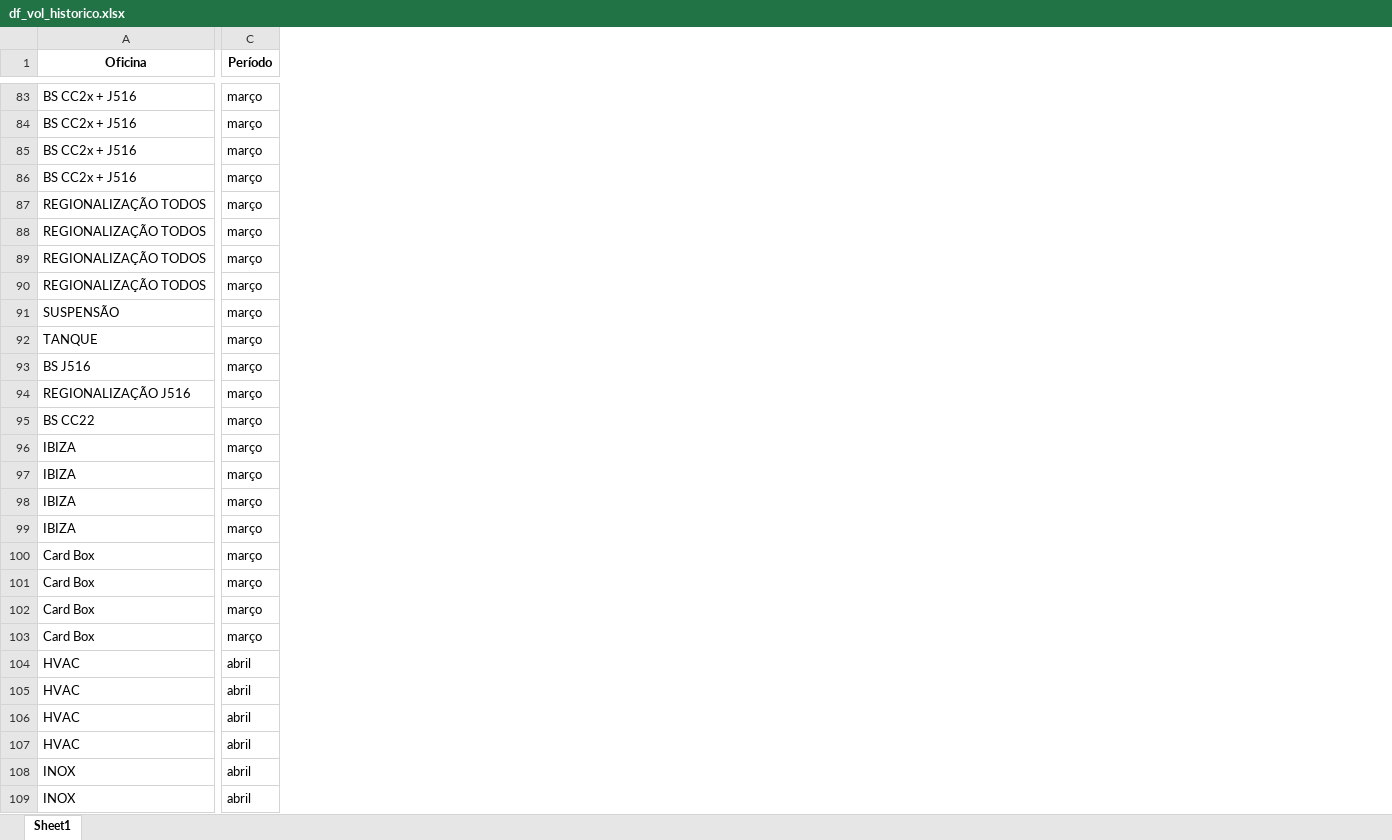
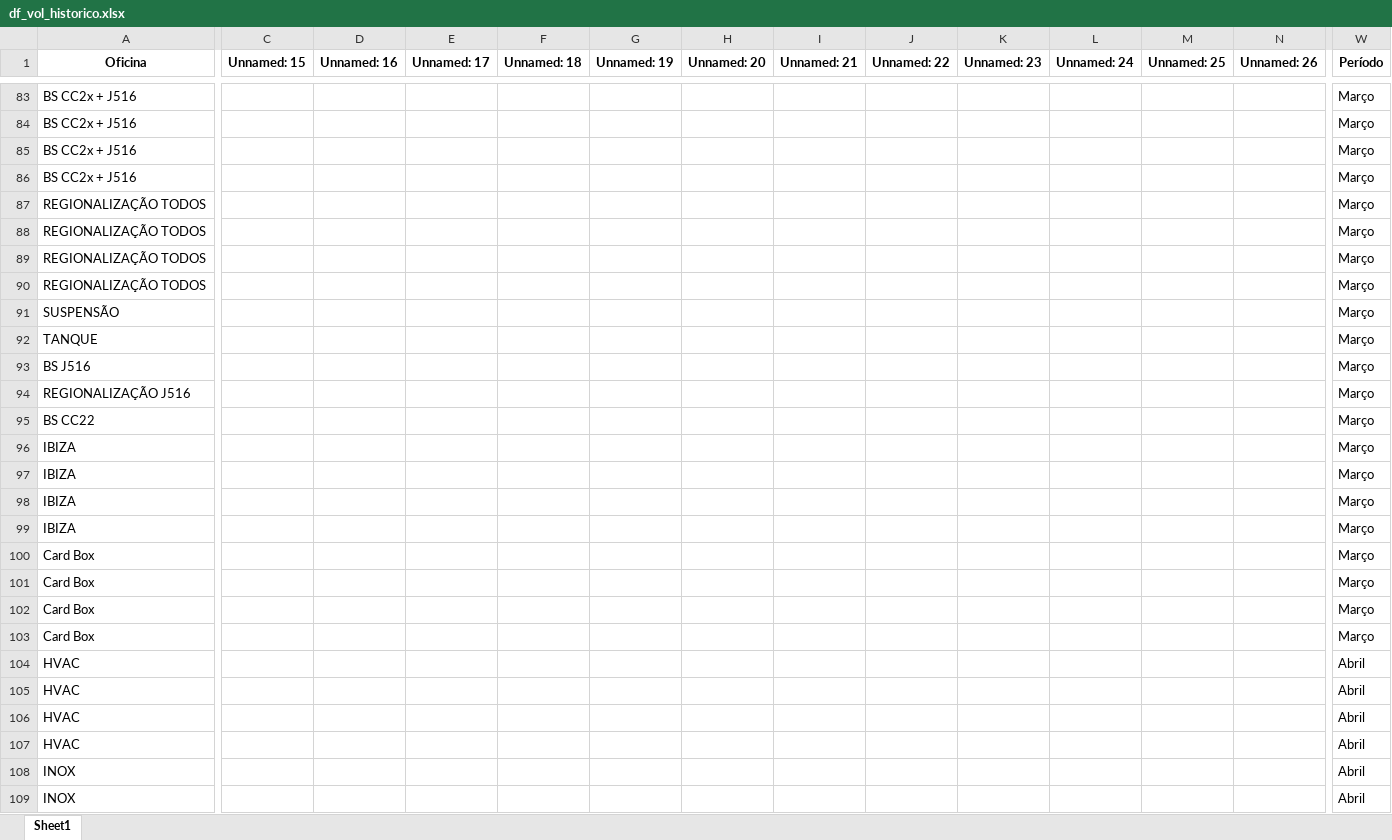
Before and after one commit to cardinhudson/TC, an Excel workbook: dados/Forecast/df_vol_historico.xlsx, sheet Sheet1, drawn as a sheet; only a part is shown, gaps mark what is left out; values as stored, in another font and other column widths than the file's, no borders; addresses are those after the commit; the diff covers the shown part only; the diff names each change by its address in the sheet, - before the commit and + after, or states it on an @@ line.

```diff
--- a/dados/Forecast/df_vol_historico.xlsx (sheet Sheet1)
+++ b/dados/Forecast/df_vol_historico.xlsx (sheet Sheet1)
+column C (Unnamed: 15), empty
+column D (Unnamed: 16), empty
+column E (Unnamed: 17), empty
+column F (Unnamed: 18), empty
+column G (Unnamed: 19), empty
+column H (Unnamed: 20), empty
+column I (Unnamed: 21), empty
+column J (Unnamed: 22), empty
+column K (Unnamed: 23), empty
+column L (Unnamed: 24), empty
+column M (Unnamed: 25), empty
+column N (Unnamed: 26), empty
-W83:W103 (Período): março
+W83:W103 (Período): Março
-W104:W109 (Período): abril
+W104:W109 (Período): Abril
```
Also changed, not shown: 8 added columns and 929 edited cells elsewhere in this sheet, dados/Forecast/forecast_previsao.xlsx, 22 other files.
